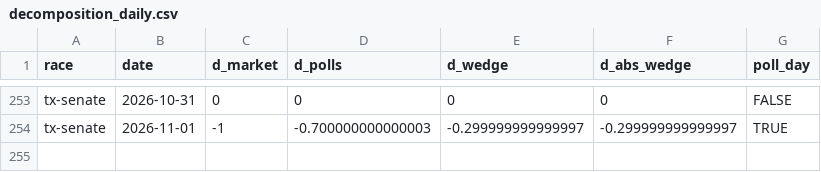
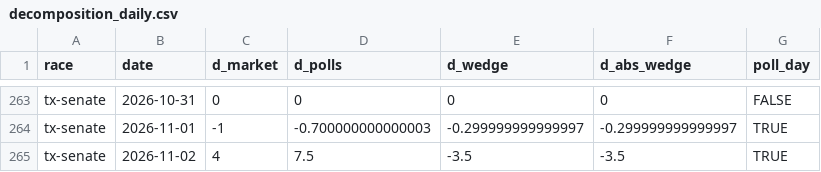
Before and after one commit to daniel-a-n-goldstein/pollsvscash, a CSV file: analysis/output/decomposition_daily.csv, drawn as a sheet; only a part is shown, gaps mark what is left out; the diff covers the shown part only; the diff names each change by its address in the sheet, - before the commit and + after, or states it on an @@ line.

```diff
--- a/analysis/output/decomposition_daily.csv
+++ b/analysis/output/decomposition_daily.csv
+row 265: tx-senate | 2026-11-02 | 4 | 7.5 | -3.5 | -3.5 | TRUE
```
Also changed, not shown: 10 added rows and 15 edited cells elsewhere in this file, analysis/output/decomposition_by_race.csv, analysis/output/event_releases.csv, 4 other files.
